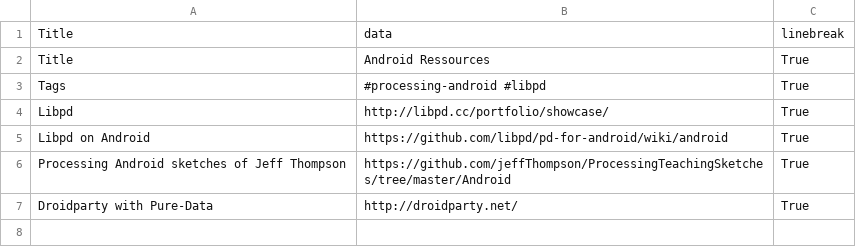
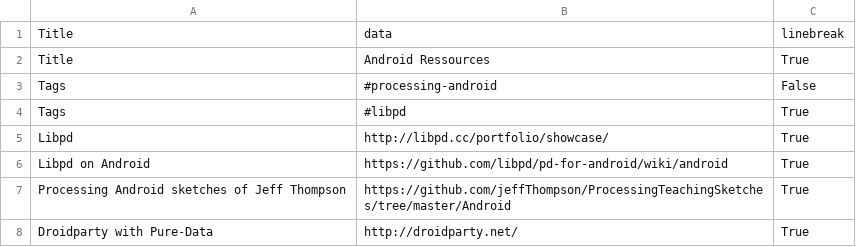
Before and after one commit to b2renger/b2renger.github.io, a CSV file: pages/Android.csv, drawn as a sheet.

```diff
--- a/pages/Android.csv
+++ b/pages/Android.csv
@@ -2,3 +2,4 @@ Title, data, linebreak,
 Title, Android Ressources, True,
-Tags, #processing-android #libpd, True,
+Tags, #processing-android,False,
+Tags, #libpd, True,
 Libpd , http://libpd.cc/portfolio/showcase/, True,
```
Also changed, not shown: pages/Desktop.csv, pages/Web.csv, 19 other files.
